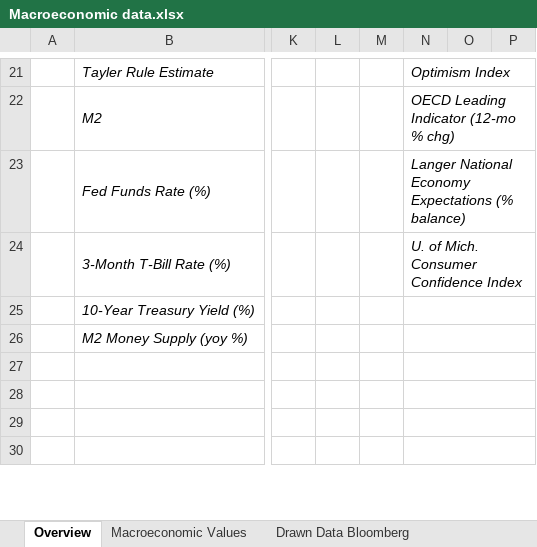
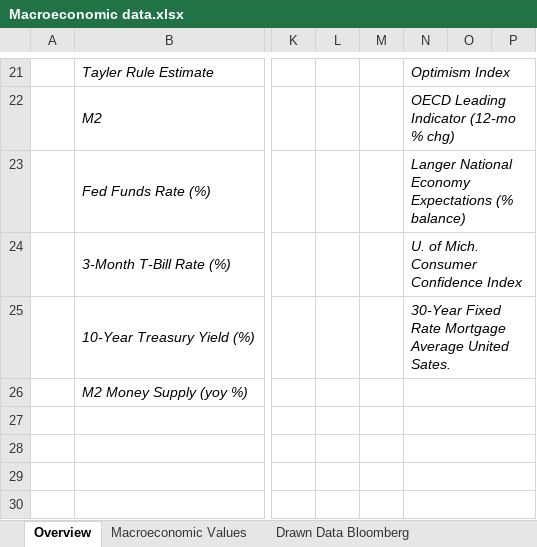
Before and after one commit to lonyty/MachineLearning, an Excel workbook: raw_data/Macroeconomic data.xlsx, sheet Overview, drawn as a sheet; only a part is shown, gaps mark what is left out; values as stored, in another font and other column widths than the file's, no borders; the diff names each change by its address in the sheet, - before the commit and + after, or states it on an @@ line.

```diff
--- a/raw_data/Macroeconomic data.xlsx (sheet Overview)
+++ b/raw_data/Macroeconomic data.xlsx (sheet Overview)
-N25: (empty)
+N25: 30-Year Fixed Rate Mortgage Average United Sates.
```
Also changed, not shown: sheet Other Ressources, sheet Macroeconomic Values.
